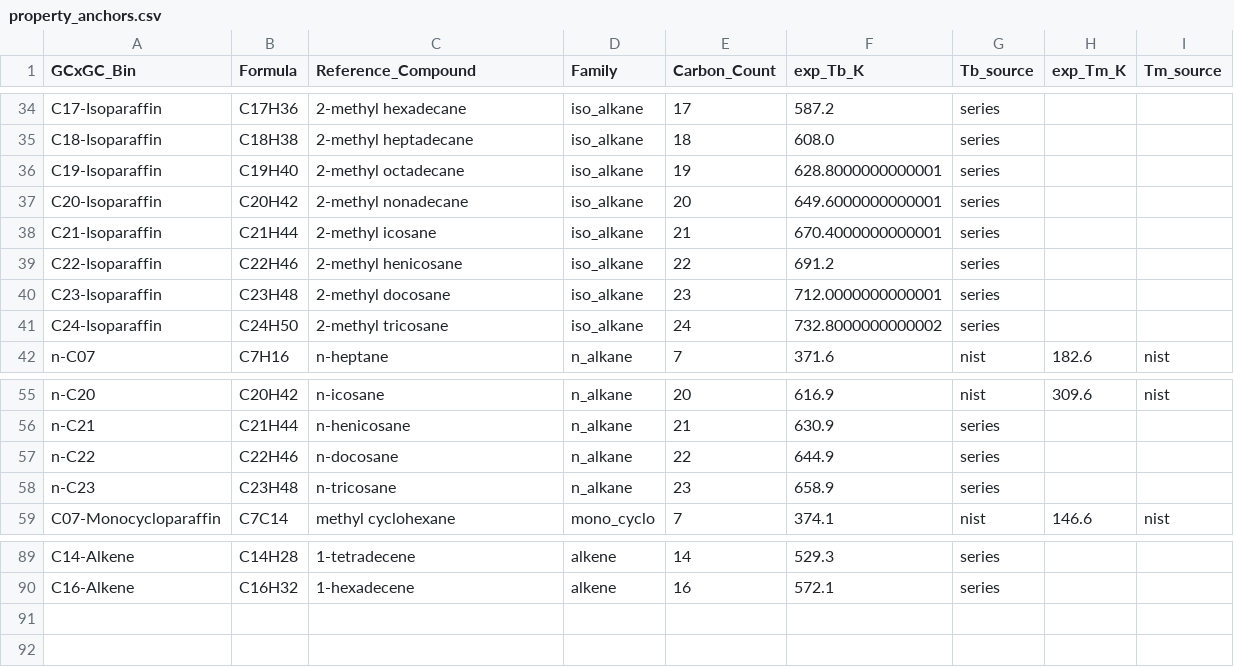
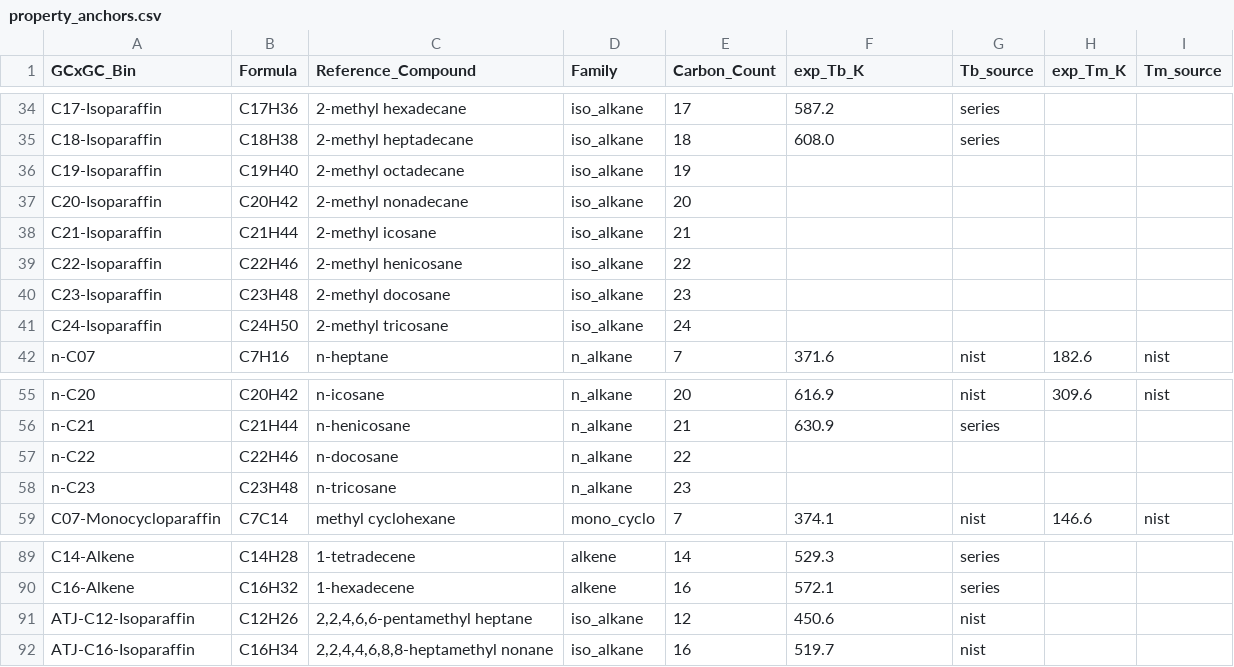
Before and after one commit to shashankNREL/FuelLib, a CSV file: gcmTableData/property_anchors.csv, drawn as a sheet; only a part is shown, gaps mark what is left out.

```diff
--- a/gcmTableData/property_anchors.csv
+++ b/gcmTableData/property_anchors.csv
@@ -35,8 +35,8 @@ C17-Isoparaffin,C17H36,2-methyl hexadecane,iso_alkane,17,587.2,series,,
 C18-Isoparaffin,C18H38,2-methyl heptadecane,iso_alkane,18,608.0,series,,
-C19-Isoparaffin,C19H40,2-methyl octadecane,iso_alkane,19,628.8000000000001,series,,
-C20-Isoparaffin,C20H42,2-methyl nonadecane,iso_alkane,20,649.6000000000001,series,,
-C21-Isoparaffin,C21H44,2-methyl icosane,iso_alkane,21,670.4000000000001,series,,
-C22-Isoparaffin,C22H46,2-methyl henicosane,iso_alkane,22,691.2,series,,
-C23-Isoparaffin,C23H48,2-methyl docosane,iso_alkane,23,712.0000000000001,series,,
-C24-Isoparaffin,C24H50,2-methyl tricosane,iso_alkane,24,732.8000000000002,series,,
+C19-Isoparaffin,C19H40,2-methyl octadecane,iso_alkane,19,,,,
+C20-Isoparaffin,C20H42,2-methyl nonadecane,iso_alkane,20,,,,
+C21-Isoparaffin,C21H44,2-methyl icosane,iso_alkane,21,,,,
+C22-Isoparaffin,C22H46,2-methyl henicosane,iso_alkane,22,,,,
+C23-Isoparaffin,C23H48,2-methyl docosane,iso_alkane,23,,,,
+C24-Isoparaffin,C24H50,2-methyl tricosane,iso_alkane,24,,,,
 n-C07,C7H16,n-heptane,n_alkane,7,371.6,nist,182.6,nist
@@ -56,4 +56,4 @@ n-C20,C20H42,n-icosane,n_alkane,20,616.9,nist,309.6,nist
 n-C21,C21H44,n-henicosane,n_alkane,21,630.9,series,,
-n-C22,C22H46,n-docosane,n_alkane,22,644.9,series,,
-n-C23,C23H48,n-tricosane,n_alkane,23,658.9,series,,
+n-C22,C22H46,n-docosane,n_alkane,22,,,,
+n-C23,C23H48,n-tricosane,n_alkane,23,,,,
 C07-Monocycloparaffin,C7C14,methyl cyclohexane,mono_cyclo,7,374.1,nist,146.6,nist
@@ -90 +90,3 @@ C14-Alkene,C14H28,1-tetradecene,alkene,14,529.3,series,,
 C16-Alkene,C16H32,1-hexadecene,alkene,16,572.1,series,,
+ATJ-C12-Isoparaffin,C12H26,"2,2,4,6,6-pentamethyl heptane",iso_alkane,12,450.6,nist,,
+ATJ-C16-Isoparaffin,C16H34,"2,2,4,4,6,8,8-heptamethyl nonane",iso_alkane,16,519.7,nist,,
```
Also changed, not shown: fuelData/unifacDecomposition/posf11498.csv, gcmTableData/das_2018_ysi.csv, 9 other files.
